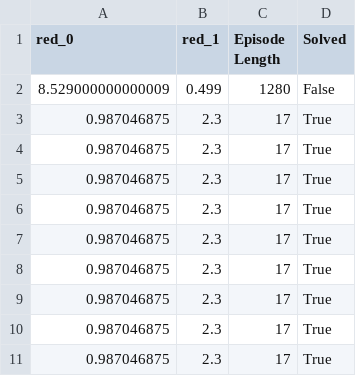
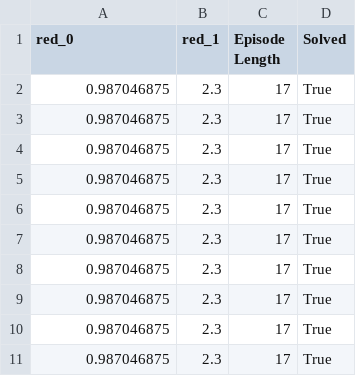
Before and after one commit to heng2j/multigrid, a CSV file: submission/evaluation_reports/from_github_actions/CTDE-Red_episodes_data.csv, drawn as a sheet; removed rows and columns are numbered as before the commit, all else as after; the diff names each change by its address in the sheet, - before the commit and + after, or states it on an @@ line.

Commit message:
Auto-commit evaluation reports

```diff
--- a/submission/evaluation_reports/from_github_actions/CTDE-Red_episodes_data.csv
+++ b/submission/evaluation_reports/from_github_actions/CTDE-Red_episodes_data.csv
-row 2: 8.529000000000009 | 0.499 | 1280 | False
+row 2: 0.987046875 | 2.3 | 17 | True
```
Also changed, not shown: 2 other files.
